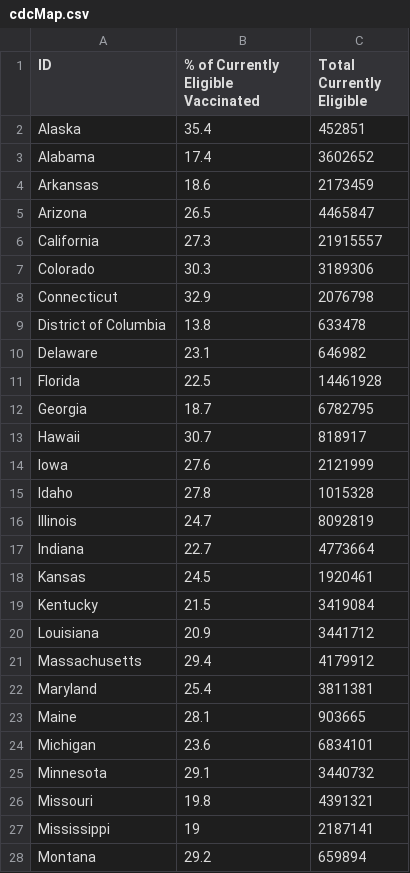
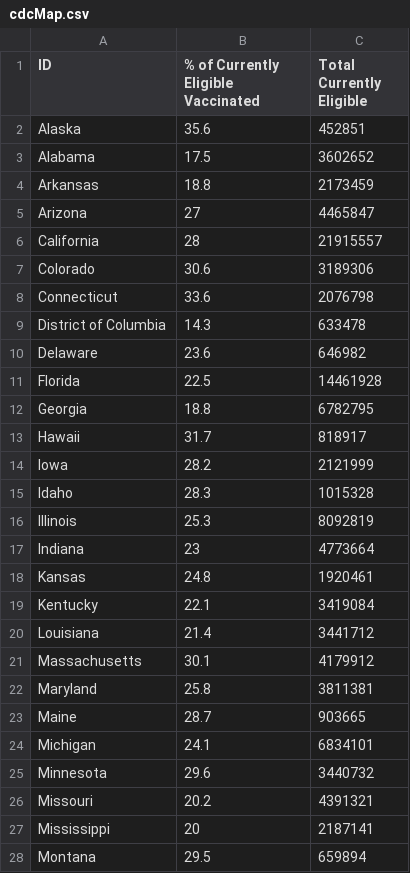
Before and after one commit to anesta95/veryWellVaccineDataTracker, a CSV file: chartData/cdcMap.csv, drawn as a sheet; only a part is shown; the diff covers the shown part only.

```diff
--- a/chartData/cdcMap.csv
+++ b/chartData/cdcMap.csv
@@ -1,28 +1,28 @@
 ID,% of Currently Eligible Vaccinated,Total Currently Eligible
-Alaska,35.4,452851
-Alabama,17.4,3602652
-Arkansas,18.6,2173459
-Arizona,26.5,4465847
-California,27.3,21915557
-Colorado,30.3,3189306
-Connecticut,32.9,2076798
-District of Columbia,13.8,633478
-Delaware,23.1,646982
+Alaska,35.6,452851
+Alabama,17.5,3602652
+Arkansas,18.8,2173459
+Arizona,27,4465847
+California,28,21915557
+Colorado,30.6,3189306
+Connecticut,33.6,2076798
+District of Columbia,14.3,633478
+Delaware,23.6,646982
 Florida,22.5,14461928
-Georgia,18.7,6782795
-Hawaii,30.7,818917
-Iowa,27.6,2121999
-Idaho,27.8,1015328
-Illinois,24.7,8092819
-Indiana,22.7,4773664
-Kansas,24.5,1920461
-Kentucky,21.5,3419084
-Louisiana,20.9,3441712
-Massachusetts,29.4,4179912
-Maryland,25.4,3811381
-Maine,28.1,903665
-Michigan,23.6,6834101
-Minnesota,29.1,3440732
-Missouri,19.8,4391321
-Mississippi,19,2187141
-Montana,29.2,659894
+Georgia,18.8,6782795
+Hawaii,31.7,818917
+Iowa,28.2,2121999
+Idaho,28.3,1015328
+Illinois,25.3,8092819
+Indiana,23,4773664
+Kansas,24.8,1920461
+Kentucky,22.1,3419084
+Louisiana,21.4,3441712
+Massachusetts,30.1,4179912
+Maryland,25.8,3811381
+Maine,28.7,903665
+Michigan,24.1,6834101
+Minnesota,29.6,3440732
+Missouri,20.2,4391321
+Mississippi,20,2187141
+Montana,29.5,659894
```
Also changed, not shown: 22 edited cells elsewhere in this file, chartData/areWeThereYet.csv, chartData/cdcWWWFormatted.csv, 2 other files.
